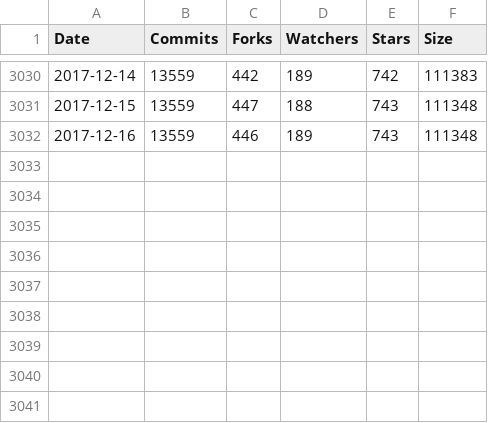
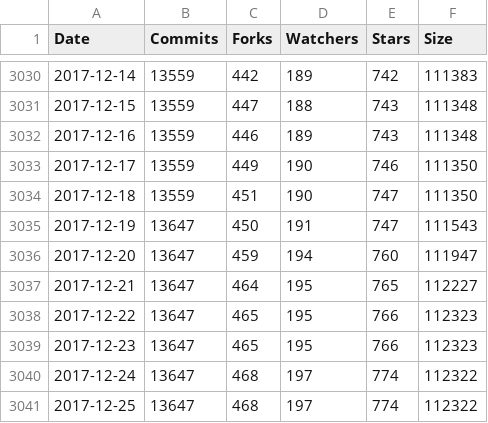
Before and after one commit to gtoscano/R6-E, a CSV file: src/github-etl/repository/github/dash.csv, drawn as a sheet; only a part is shown, gaps mark what is left out.

```diff
--- a/src/github-etl/repository/github/dash.csv
+++ b/src/github-etl/repository/github/dash.csv
@@ -3032 +3032,10 @@ Date,Commits,Forks,Watchers,Stars,Size
 2017-12-16,13559,446,189,743,111348
+2017-12-17,13559,449,190,746,111350
+2017-12-18,13559,451,190,747,111350
+2017-12-19,13647,450,191,747,111543
+2017-12-20,13647,459,194,760,111947
+2017-12-21,13647,464,195,765,112227
+2017-12-22,13647,465,195,766,112323
+2017-12-23,13647,465,195,766,112323
+2017-12-24,13647,468,197,774,112322
+2017-12-25,13647,468,197,774,112322
```
Also changed, not shown: src/github-etl/repository/github/bitcoin.csv, src/github-etl/repository/github/ethereum.csv, 22 other files.
